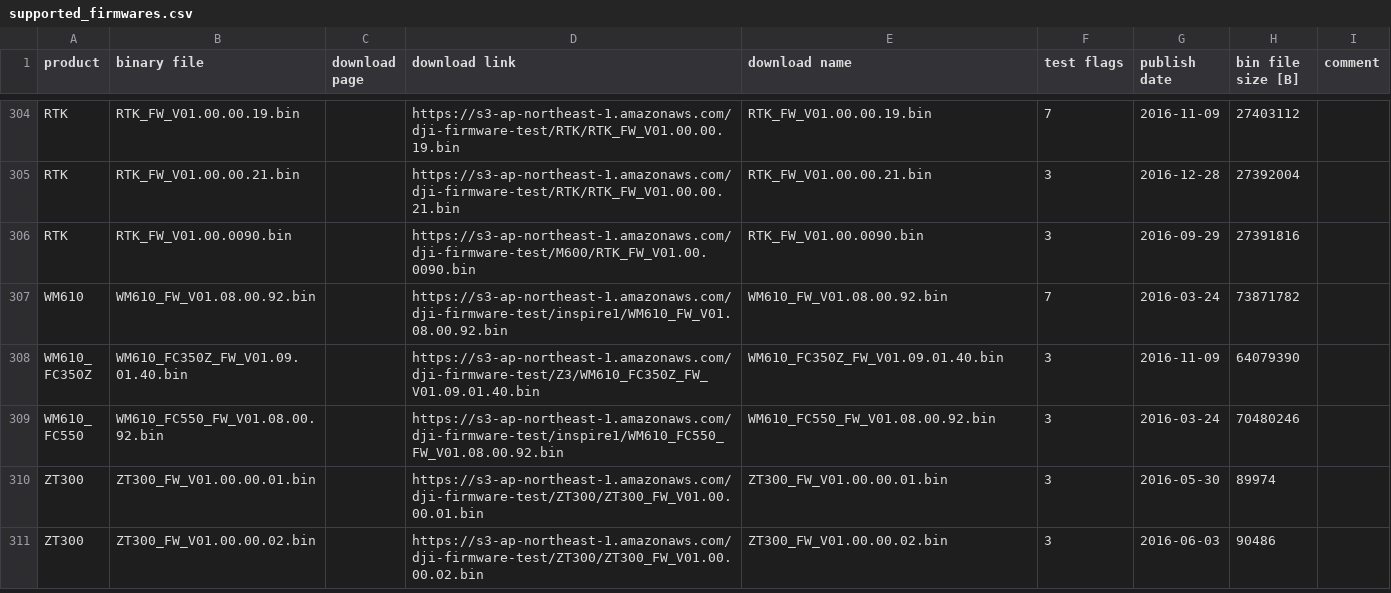
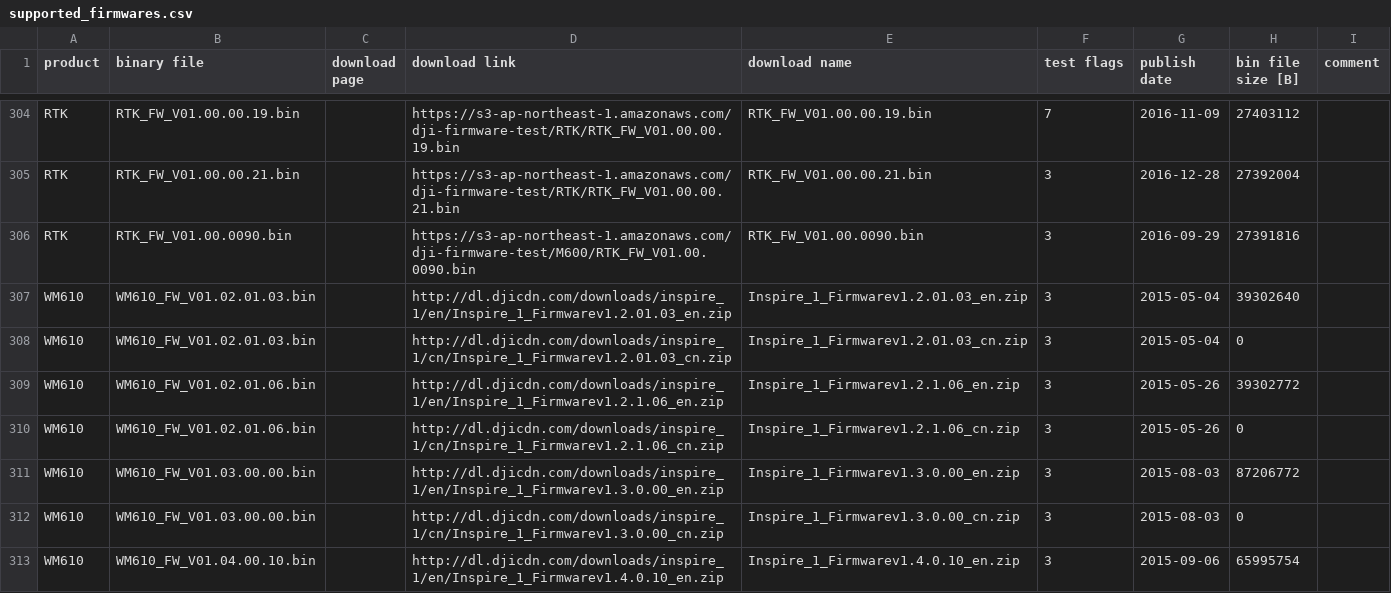
Before and after one commit to o-gs/dji-firmware-tools, a CSV file: supported_firmwares.csv, drawn as a sheet; only a part is shown, gaps mark what is left out; the shorter side is filled out with more unchanged rows; the diff covers the shown part only; the diff names each change by its address in the sheet, - before the commit and + after, or states it on an @@ line.

Commit message:
supported_firmwares: Finally added WM610 firmwares.
After being poked for yers, I finally took time to add Inspire 1
firmwares to the list.

```diff
--- a/supported_firmwares.csv
+++ b/supported_firmwares.csv
+row 307: WM610 | WM610_FW_V01.02.01.03.bin |  | http://dl.djicdn.com/downloads/inspire_1/en/Inspire_1_Firmwarev1.2.01.03_en.zip | Inspire_1_Firmwarev1.2.01.03_en.zip | 3 | 2015-05-04 | 39302640
+row 308: WM610 | WM610_FW_V01.02.01.03.bin |  | http://dl.djicdn.com/downloads/inspire_1/cn/Inspire_1_Firmwarev1.2.01.03_cn.zip | Inspire_1_Firmwarev1.2.01.03_cn.zip | 3 | 2015-05-04 | 0
+row 309: WM610 | WM610_FW_V01.02.01.06.bin |  | http://dl.djicdn.com/downloads/inspire_1/en/Inspire_1_Firmwarev1.2.1.06_en.zip | Inspire_1_Firmwarev1.2.1.06_en.zip | 3 | 2015-05-26 | 39302772
+row 310: WM610 | WM610_FW_V01.02.01.06.bin |  | http://dl.djicdn.com/downloads/inspire_1/cn/Inspire_1_Firmwarev1.2.1.06_cn.zip | Inspire_1_Firmwarev1.2.1.06_cn.zip | 3 | 2015-05-26 | 0
+row 311: WM610 | WM610_FW_V01.03.00.00.bin |  | http://dl.djicdn.com/downloads/inspire_1/en/Inspire_1_Firmwarev1.3.0.00_en.zip | Inspire_1_Firmwarev1.3.0.00_en.zip | 3 | 2015-08-03 | 87206772
+row 312: WM610 | WM610_FW_V01.03.00.00.bin |  | http://dl.djicdn.com/downloads/inspire_1/cn/Inspire_1_Firmwarev1.3.0.00_cn.zip | Inspire_1_Firmwarev1.3.0.00_cn.zip | 3 | 2015-08-03 | 0
+row 313: WM610 | WM610_FW_V01.04.00.10.bin |  | http://dl.djicdn.com/downloads/inspire_1/en/Inspire_1_Firmwarev1.4.0.10_en.zip | Inspire_1_Firmwarev1.4.0.10_en.zip | 3 | 2015-09-06 | 65995754
```
Also changed, not shown: 6 added rows elsewhere in this file.
